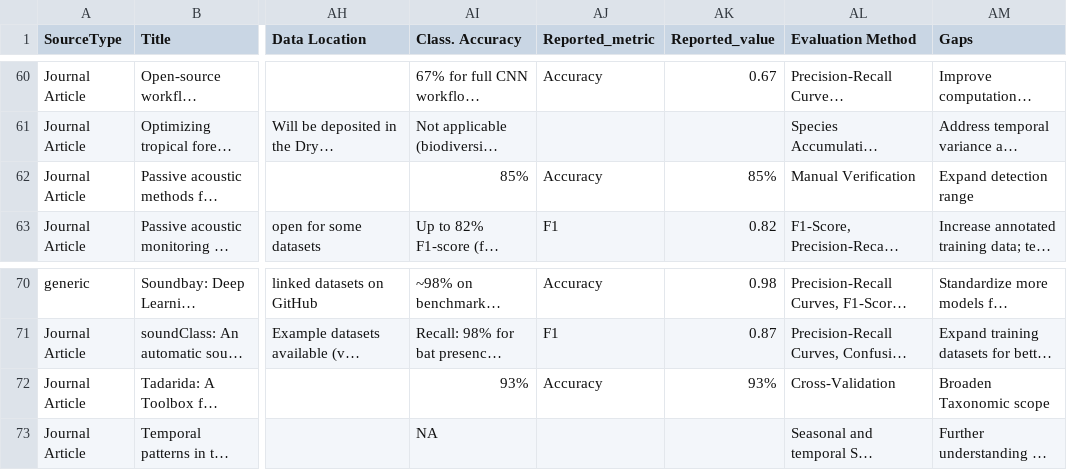
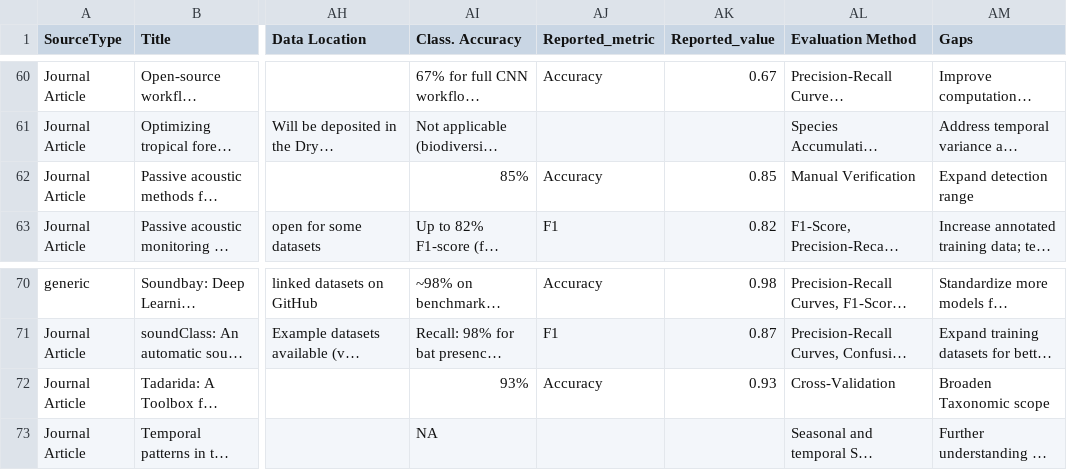
Before and after one commit to gibbona1/pam_lit_review, a CSV file: tagged_literature.csv, drawn as a sheet; only a part is shown, gaps mark what is left out; long unchanged cells end in …; the diff names each change by its address in the sheet, - before the commit and + after, or states it on an @@ line.

Commit message:
Update tagged_literature.csv

```diff
--- a/tagged_literature.csv
+++ b/tagged_literature.csv
-AK62 (Reported_value): 85%
+AK62 (Reported_value): 0.85
-AK72 (Reported_value): 93%
+AK72 (Reported_value): 0.93
```
